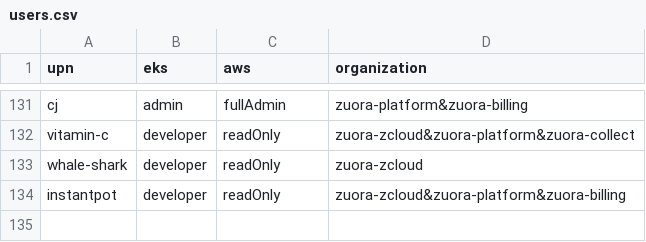
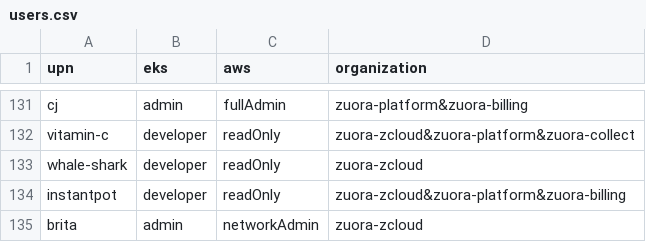
Before and after one commit to hchiang-zuora/self-service, a CSV file: users.csv, drawn as a sheet; only a part is shown, gaps mark what is left out; the diff names each change by its address in the sheet, - before the commit and + after, or states it on an @@ line.

Commit message:
added new user

```diff
--- a/users.csv
+++ b/users.csv
+row 135: brita | admin | networkAdmin | zuora-zcloud
```
